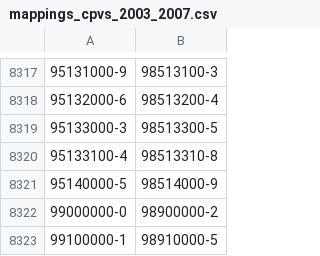
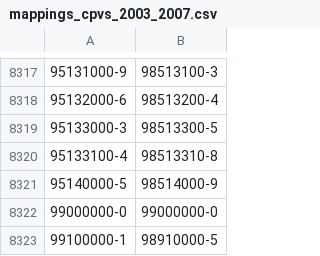
Before and after one commit to opentender-ug/opentender-data, a CSV file: backend/cpv/mappings_cpvs_2003_2007.csv, drawn as a sheet; only a part is shown, gaps mark what is left out.

```diff
--- a/backend/cpv/mappings_cpvs_2003_2007.csv
+++ b/backend/cpv/mappings_cpvs_2003_2007.csv
@@ -8321,3 +8321,3 @@
 95140000-5;98514000-9
-99000000-0;98900000-2
+99000000-0;99000000-0
 99100000-1;98910000-5
```
Also changed, not shown: 1 other file.
